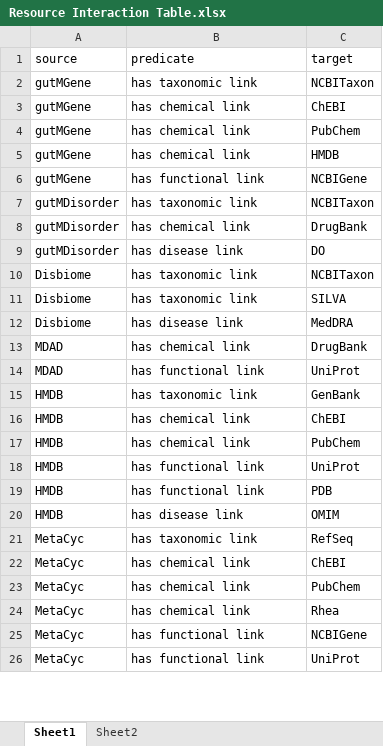
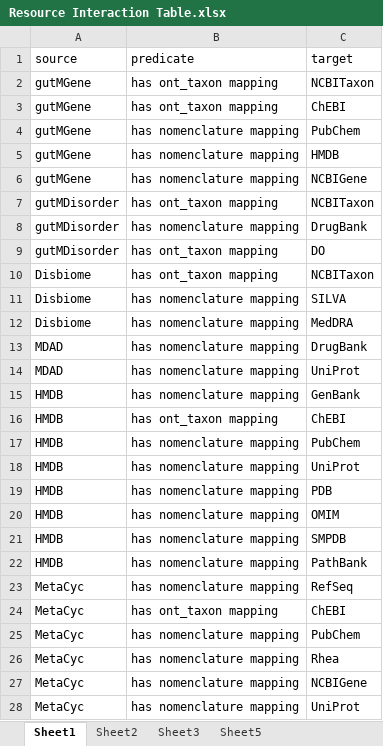
Before and after one commit to lozuponelab/knowledge-source-mappings, an Excel workbook: data/Resource Interaction Table.xlsx, sheet Sheet1, drawn as a sheet; only a part is shown; values as stored, in another font and other column widths than the file's, no borders; charts and pictures not drawn; addresses are those after the commit; the diff covers the shown part only; the diff names each change by its address in the sheet, - before the commit and + after, or states it on an @@ line.

```diff
--- a/data/Resource Interaction Table.xlsx (sheet Sheet1)
+++ b/data/Resource Interaction Table.xlsx (sheet Sheet1)
+sheet tab: Sheet3
+sheet tab: Sheet5
-B2 (predicate): has taxonomic link
+B2 (predicate): has ont_taxon mapping
-B3 (predicate): has chemical link
+B3 (predicate): has ont_taxon mapping
-B4:B5 (predicate): has chemical link
+B4:B5 (predicate): has nomenclature mapping
-B6 (predicate): has functional link
+B6 (predicate): has nomenclature mapping
-B7 (predicate): has taxonomic link
+B7 (predicate): has ont_taxon mapping
-B8 (predicate): has chemical link
+B8 (predicate): has nomenclature mapping
-B9 (predicate): has disease link
+B9 (predicate): has ont_taxon mapping
-B10 (predicate): has taxonomic link
+B10 (predicate): has ont_taxon mapping
-B11 (predicate): has taxonomic link
+B11 (predicate): has nomenclature mapping
-B12 (predicate): has disease link
+B12 (predicate): has nomenclature mapping
-B13 (predicate): has chemical link
+B13 (predicate): has nomenclature mapping
-B14 (predicate): has functional link
+B14 (predicate): has nomenclature mapping
-B15 (predicate): has taxonomic link
+B15 (predicate): has nomenclature mapping
-B16 (predicate): has chemical link
+B16 (predicate): has ont_taxon mapping
-B17 (predicate): has chemical link
+B17 (predicate): has nomenclature mapping
-B18:B19 (predicate): has functional link
+B18:B19 (predicate): has nomenclature mapping
-B20 (predicate): has disease link
+B20 (predicate): has nomenclature mapping
+row 21: HMDB | has nomenclature mapping | SMPDB
+row 22: HMDB | has nomenclature mapping | PathBank
-B23 (predicate): has taxonomic link
+B23 (predicate): has nomenclature mapping
-B24 (predicate): has chemical link
+B24 (predicate): has ont_taxon mapping
-B25:B26 (predicate): has chemical link
+B25:B26 (predicate): has nomenclature mapping
-B27:B28 (predicate): has functional link
+B27:B28 (predicate): has nomenclature mapping
```
Also changed, not shown: other rows of this sheet, sheet Sheet2, charts or pictures, 5 other files.
